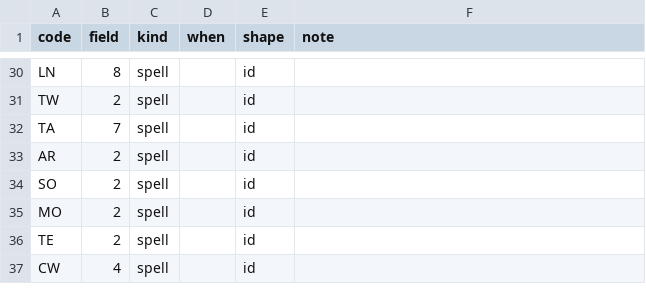
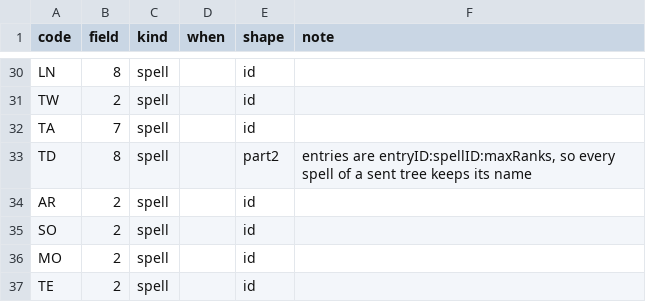
Before and after one commit to Medalink/scarlet-web, a TSV file: docs/name-refs.tsv, drawn as a sheet; only a part is shown, gaps mark what is left out; the shorter side is filled out with more unchanged rows; the diff names each change by its address in the sheet, - before the commit and + after, or states it on an @@ line.

Commit message:
Name every talent node and make the tree readable (#8)
The character and spec talent trees showed raw talent IDs ("Talent 130604, not
taken") because a session's name lines are kept only for ids a line of the
session uses, and nothing used the layout's spells. A tree's TD line now counts
as using the spell in each of its entries, so every session that sends a layout
keeps the names of all its spells; the page names every node after
talents:backfill runs. The tree also keeps a minimum render scale - the box
scrolls on a phone instead of the labels shrinking to a few px - and is
keyboard-readable like the other charts: arrows step through its nodes into a
readout under the box.

What changes
- docs/name-refs.tsv: new rule, TD field 8 kind spell shape part2
- part/src/tables.rs: Shape::Part(n), a comma list's Nth colon part is an id
- App\View\TalentTree::geometry() returns minw (the px width at which node text
  renders 11px) and new chart() builds the charts.js readout spec
- x-talent-tree renders inside a scrolling .tree-box with min-width and a
  readout; charts.js draws kind "tree" over the server SVG; both callers pass
  an id; .tree-box and .node.on styles added

Unchanged on purpose
- The wire format, the part layout and every stored row; "Talent <id>" stays
  as the fallback when a spell has no name yet
- The tree's own drawing, heat classes and edges

Verification
- composer check (Pint, PHPStan level 8, deps-age) clean; part cargo fmt and
  clippy clean; check-groups ok: 237 codes; pnpm build ok
- Synthetic session packed and decoded: SN for a spell survives only when the
  TD entries name it, an empty or text entry is skipped, an unreferenced SN is
  still dropped; names row {"kind":"spell","id":130604,"name":"Demon Skin"}
- Blade component rendered on the real class with a two-node layout: min-width
  and the say lines come out right. The page itself was not requested: nothing
  runs the app on medaware

```diff
--- a/docs/name-refs.tsv
+++ b/docs/name-refs.tsv
+row 33: TD | 8 | spell |  | part2 | entries are entryID:spellID:maxRanks, so every spell of a sent tree keeps its name
```
Also changed, not shown: 7 other files.
